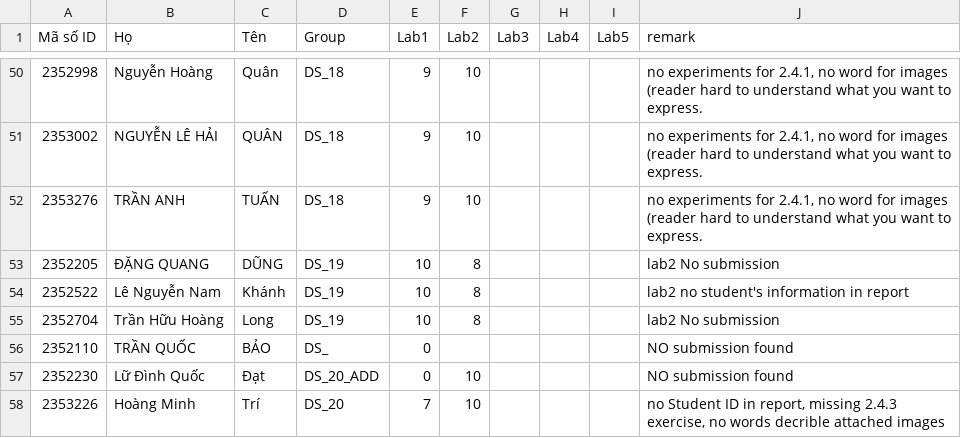
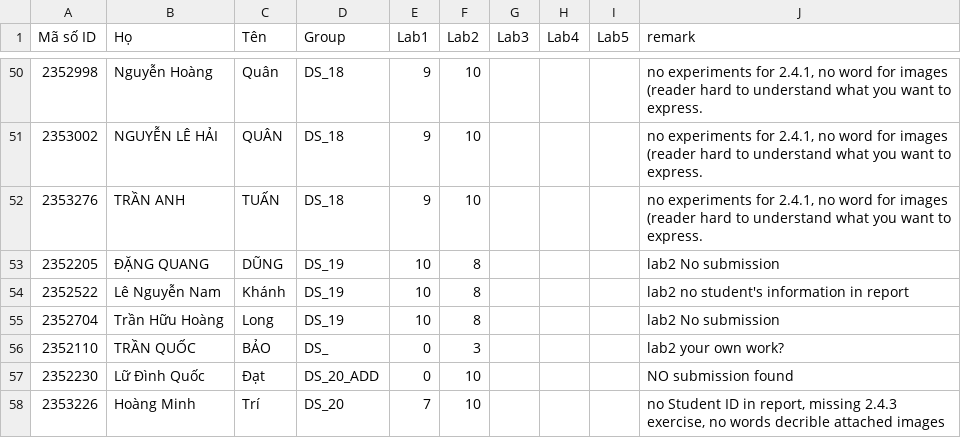
Before and after one commit to ThanhBinhTran/ThanhBinhTran.github.io, a CSV file: DigitalSystemScore/2023_HK231/Quiz.csv, drawn as a sheet; only a part is shown, gaps mark what is left out.

Commit message:
update score

```diff
--- a/DigitalSystemScore/2023_HK231/Quiz.csv
+++ b/DigitalSystemScore/2023_HK231/Quiz.csv
@@ -55,3 +55,3 @@ Mã số ID,Họ,Tên,Group,Lab1,Lab2,Lab3,Lab4,Lab5,remark
 2352704,Trần Hữu Hoàng,Long,DS_19,10,8,,,,lab2 No submission
-2352110,TRẦN QUỐC,BẢO,DS_,0,,,,,NO submission found
+2352110,TRẦN QUỐC,BẢO,DS_,0,3,,,,lab2 your own work?
 2352230,Lữ Đình Quốc,Đạt,DS_20_ADD,0,10,,,,NO submission found
```
